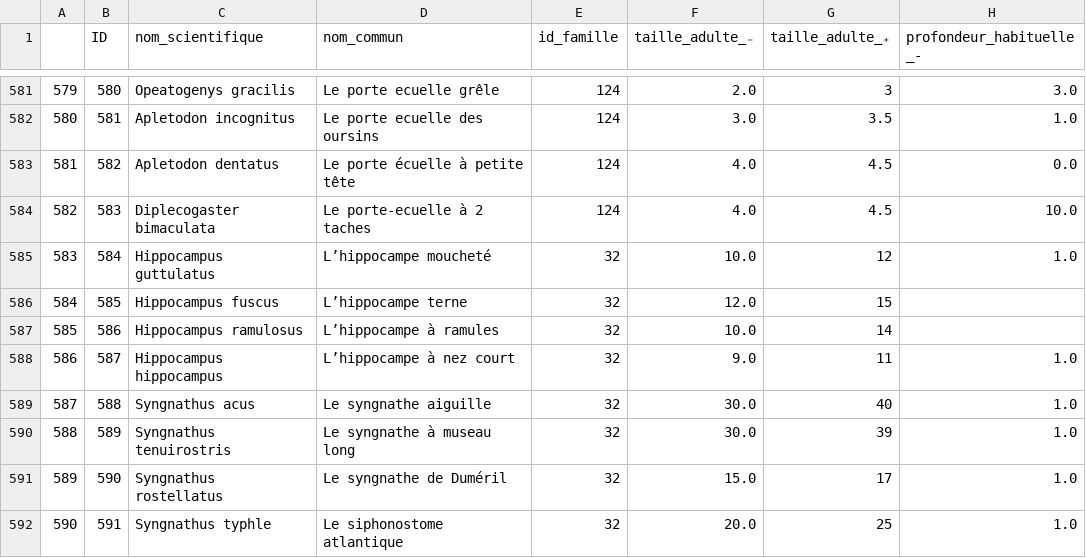
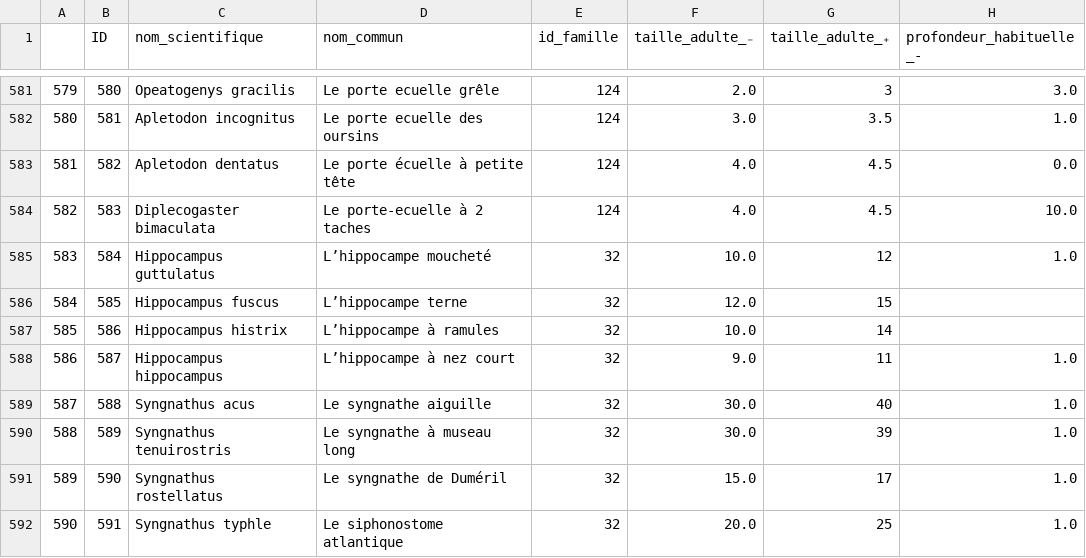
Before and after one commit to SEA-association/bdd-recofish, a CSV file: bdd_poissons/poissons.csv, drawn as a sheet; only a part is shown, gaps mark what is left out; the diff names each change by its address in the sheet, - before the commit and + after, or states it on an @@ line.

```diff
--- a/bdd_poissons/poissons.csv
+++ b/bdd_poissons/poissons.csv
-C587 (nom_scientifique): Hippocampus ramulosus
+C587 (nom_scientifique): Hippocampus histrix
```
Also changed, not shown: 1 other file.
